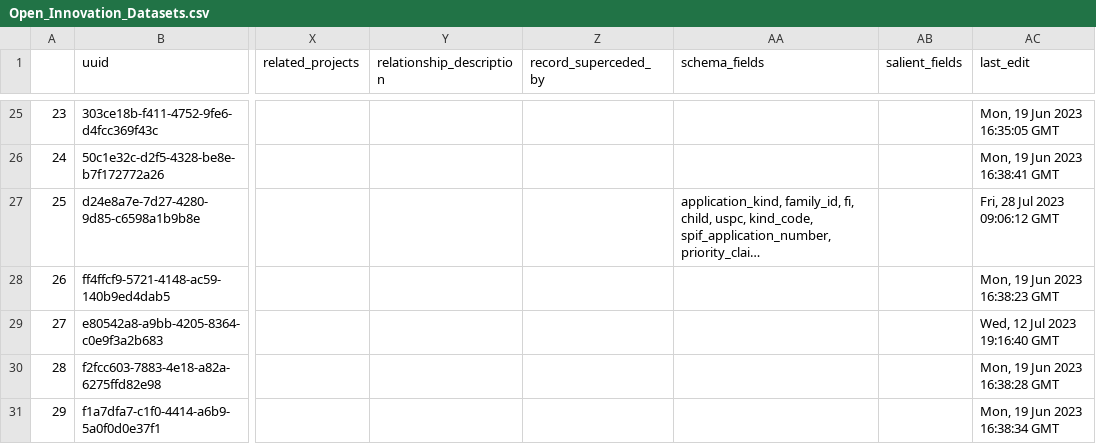
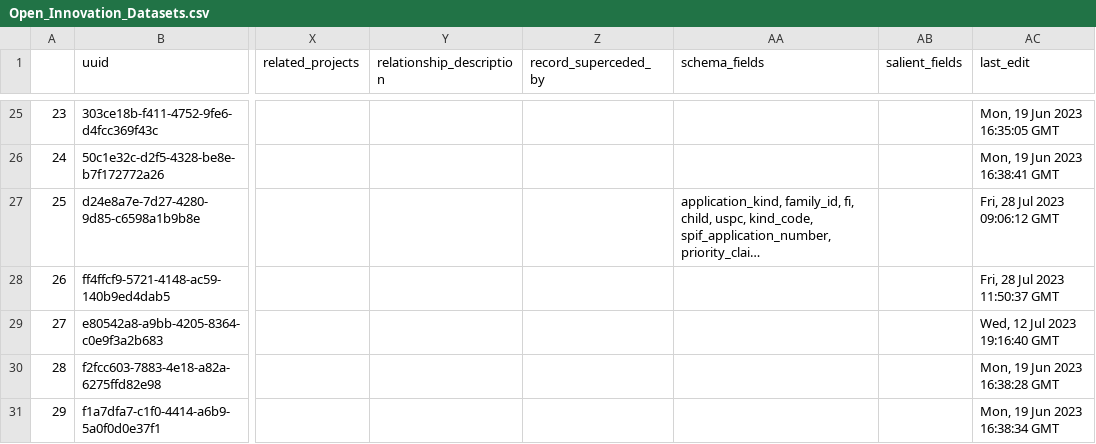
Before and after one commit to Innovation-Information-Initiative/Open-Innovation-Dataset-Index, a CSV file: index_archive/Open_Innovation_Datasets.csv, drawn as a sheet; only a part is shown, gaps mark what is left out; long unchanged cells end in …; the diff names each change by its address in the sheet, - before the commit and + after, or states it on an @@ line.

```diff
--- a/index_archive/Open_Innovation_Datasets.csv
+++ b/index_archive/Open_Innovation_Datasets.csv
-AC28 (last_edit): Mon, 19 Jun 2023 16:38:23 GMT
+AC28 (last_edit): Fri, 28 Jul 2023 11:50:37 GMT
```
Also changed, not shown: 1 other file.
